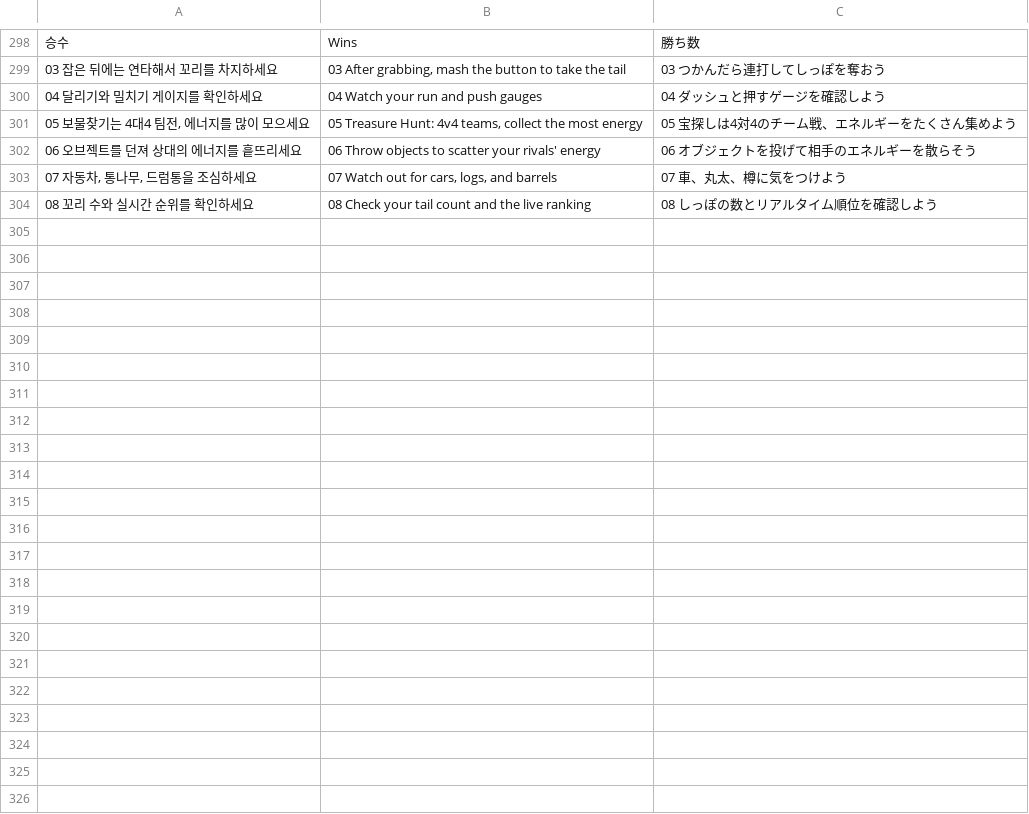
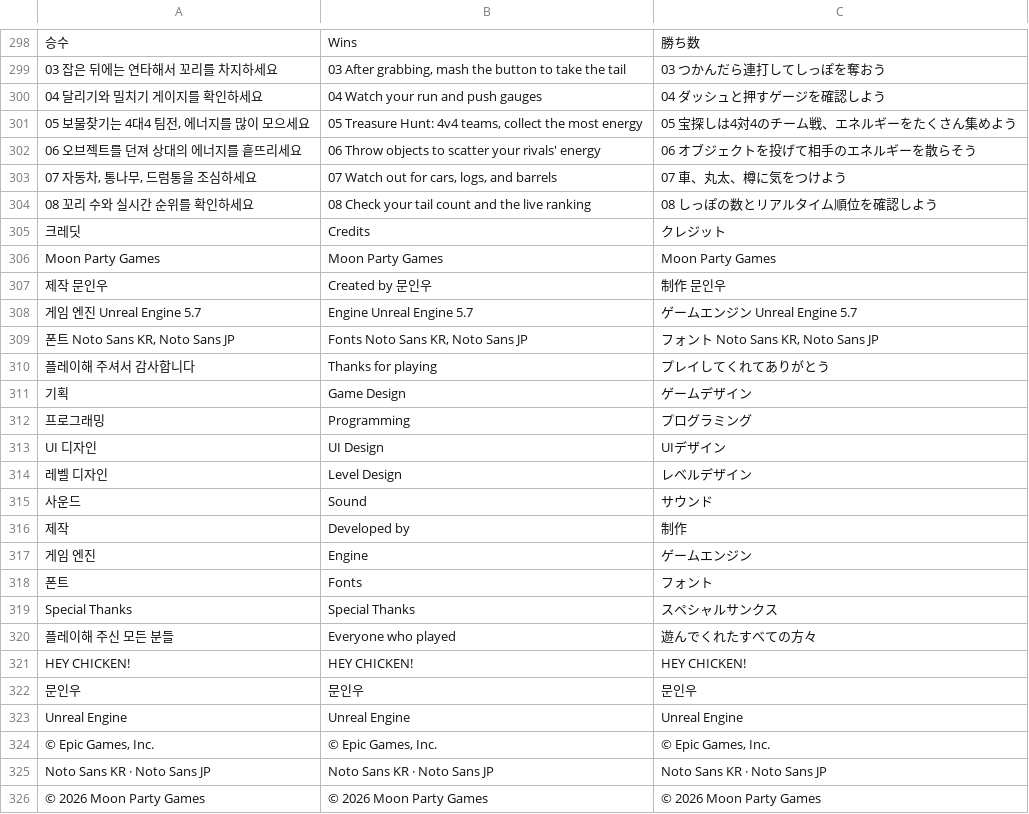
Before and after one commit to MIW-hub/CatchTheTail, a TSV file: Config/Localization/Game_Translations.tsv, drawn as a sheet; only a part is shown, gaps mark what is left out; the diff names each change by its address in the sheet, - before the commit and + after, or states it on an @@ line.

```diff
--- a/Config/Localization/Game_Translations.tsv
+++ b/Config/Localization/Game_Translations.tsv
+row 305: 크레딧 | Credits | クレジット
+row 306: Moon Party Games | Moon Party Games | Moon Party Games
+row 307: 제작 문인우 | Created by 문인우 | 制作 문인우
+row 308: 게임 엔진 Unreal Engine 5.7 | Engine Unreal Engine 5.7 | ゲームエンジン Unreal Engine 5.7
+row 309: 폰트 Noto Sans KR, Noto Sans JP | Fonts Noto Sans KR, Noto Sans JP | フォント Noto Sans KR, Noto Sans JP
+row 310: 플레이해 주셔서 감사합니다 | Thanks for playing | プレイしてくれてありがとう
+row 311: 기획 | Game Design | ゲームデザイン
+row 312: 프로그래밍 | Programming | プログラミング
+row 313: UI 디자인 | UI Design | UIデザイン
+row 314: 레벨 디자인 | Level Design | レベルデザイン
+row 315: 사운드 | Sound | サウンド
+row 316: 제작 | Developed by | 制作
+row 317: 게임 엔진 | Engine | ゲームエンジン
+row 318: 폰트 | Fonts | フォント
+row 319: Special Thanks | Special Thanks | スペシャルサンクス
+row 320: 플레이해 주신 모든 분들 | Everyone who played | 遊んでくれたすべての方々
+row 321: HEY CHICKEN! | HEY CHICKEN! | HEY CHICKEN!
+row 322: 문인우 | 문인우 | 문인우
+row 323: Unreal Engine | Unreal Engine | Unreal Engine
+row 324: © Epic Games, Inc. | © Epic Games, Inc. | © Epic Games, Inc.
+row 325: Noto Sans KR · Noto Sans JP | Noto Sans KR · Noto Sans JP | Noto Sans KR · Noto Sans JP
+row 326: © 2026 Moon Party Games | © 2026 Moon Party Games | © 2026 Moon Party Games
```
Also changed, not shown: 13 other files.
